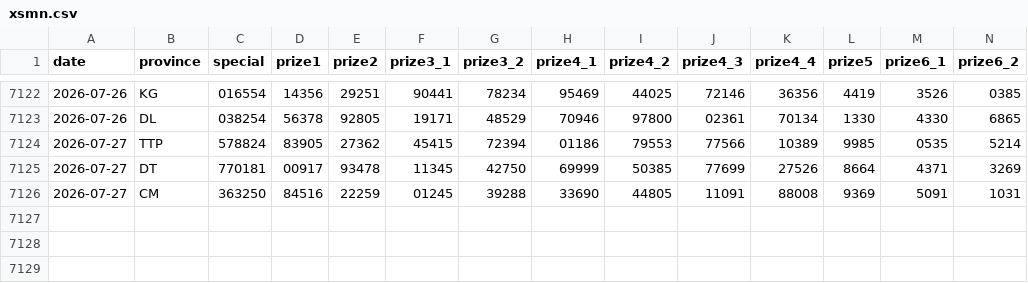
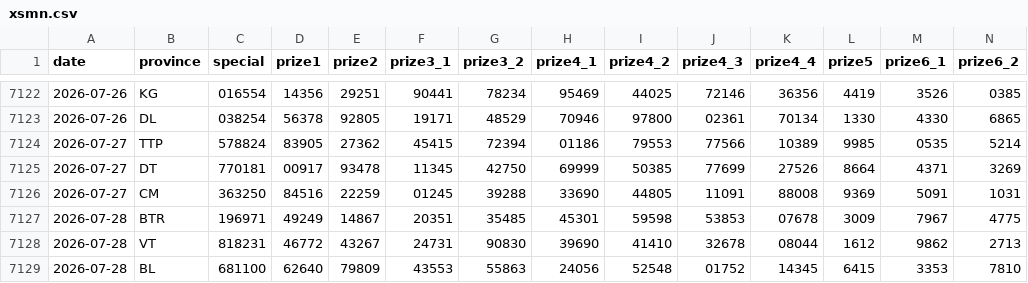
Before and after one commit to t-k-minh/XSMienNam-Analysis, a CSV file: data/xsmn.csv, drawn as a sheet; only a part is shown, gaps mark what is left out; rows hold the shown columns only; the diff names each change by its address in the sheet, - before the commit and + after, or states it on an @@ line.

```diff
--- a/data/xsmn.csv
+++ b/data/xsmn.csv
+row 7127: 2026-07-28 | BTR | 196971 | 49249 | 14867 | 20351 | 35485 | 45301 | 59598 | 53853 | 07678 | 3009 | 7967 | 4775
+row 7128: 2026-07-28 | VT | 818231 | 46772 | 43267 | 24731 | 90830 | 39690 | 41410 | 32678 | 08044 | 1612 | 9862 | 2713
+row 7129: 2026-07-28 | BL | 681100 | 62640 | 79809 | 43553 | 55863 | 24056 | 52548 | 01752 | 14345 | 6415 | 3353 | 7810
```
Also changed, not shown: 5 other files.
